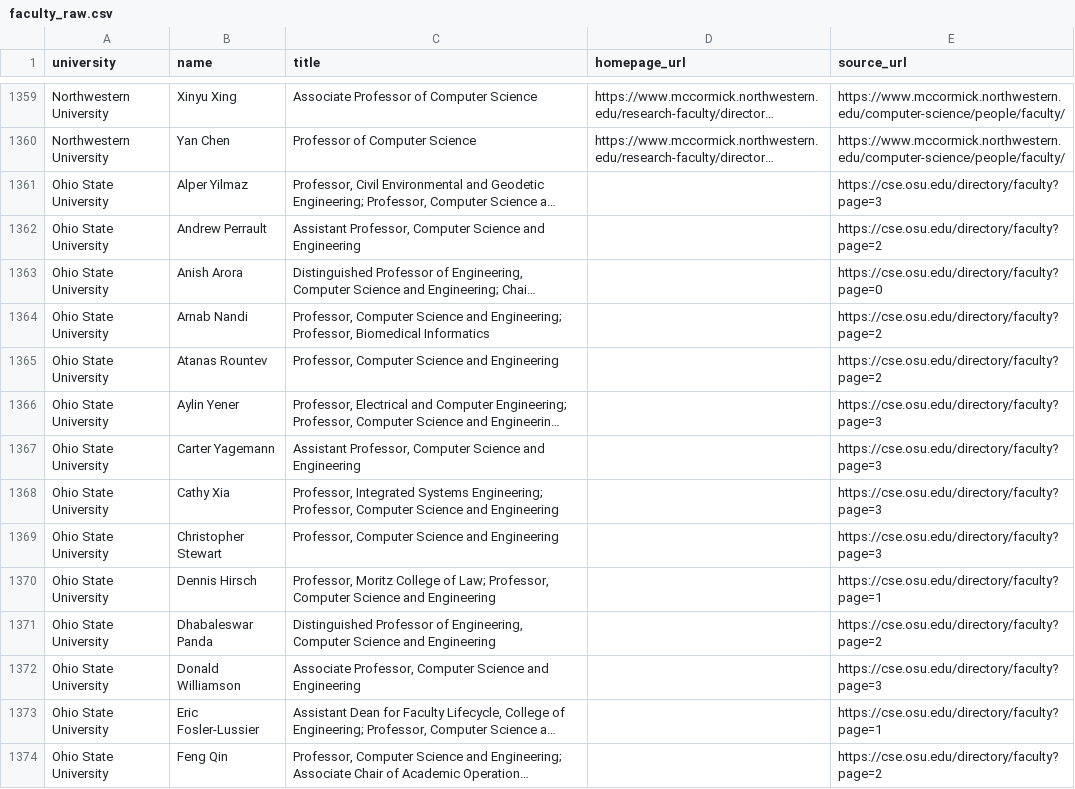
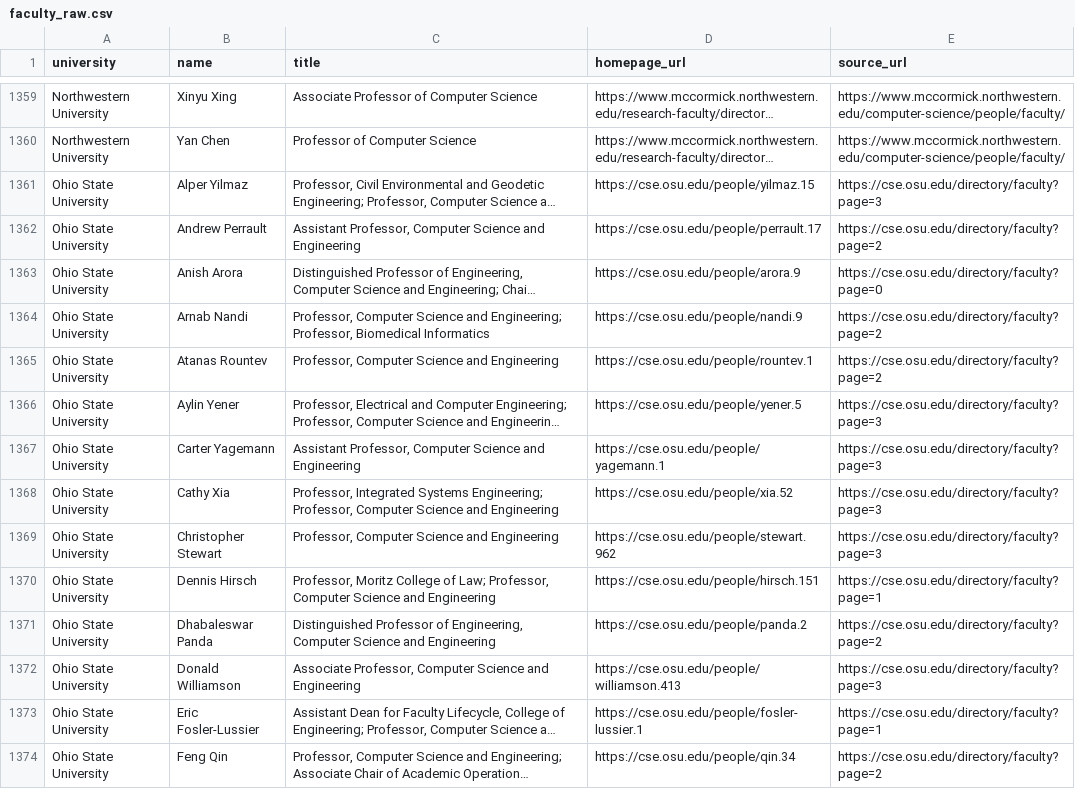
Before and after one commit to Yashwanth-Nallapuneni/nicherank, a CSV file: data/db/data/manual/faculty_raw.csv, drawn as a sheet; only a part is shown, gaps mark what is left out; long unchanged cells end in …; the diff covers the shown part only; the diff names each change by its address in the sheet, - before the commit and + after, or states it on an @@ line.

```diff
--- a/data/db/data/manual/faculty_raw.csv
+++ b/data/db/data/manual/faculty_raw.csv
-D1361 (homepage_url): (empty)
+D1361 (homepage_url): https://cse.osu.edu/people/yilmaz.15
-D1362 (homepage_url): (empty)
+D1362 (homepage_url): https://cse.osu.edu/people/perrault.17
-D1363 (homepage_url): (empty)
+D1363 (homepage_url): https://cse.osu.edu/people/arora.9
-D1364 (homepage_url): (empty)
+D1364 (homepage_url): https://cse.osu.edu/people/nandi.9
-D1365 (homepage_url): (empty)
+D1365 (homepage_url): https://cse.osu.edu/people/rountev.1
-D1366 (homepage_url): (empty)
+D1366 (homepage_url): https://cse.osu.edu/people/yener.5
-D1367 (homepage_url): (empty)
+D1367 (homepage_url): https://cse.osu.edu/people/yagemann.1
-D1368 (homepage_url): (empty)
+D1368 (homepage_url): https://cse.osu.edu/people/xia.52
-D1369 (homepage_url): (empty)
+D1369 (homepage_url): https://cse.osu.edu/people/stewart.962
-D1370 (homepage_url): (empty)
+D1370 (homepage_url): https://cse.osu.edu/people/hirsch.151
-D1371 (homepage_url): (empty)
+D1371 (homepage_url): https://cse.osu.edu/people/panda.2
-D1372 (homepage_url): (empty)
+D1372 (homepage_url): https://cse.osu.edu/people/williamson.413
-D1373 (homepage_url): (empty)
+D1373 (homepage_url): https://cse.osu.edu/people/fosler-lussier.1
-D1374 (homepage_url): (empty)
+D1374 (homepage_url): https://cse.osu.edu/people/qin.34
```
Also changed, not shown: 78 edited cells elsewhere in this file, 7 other files.
